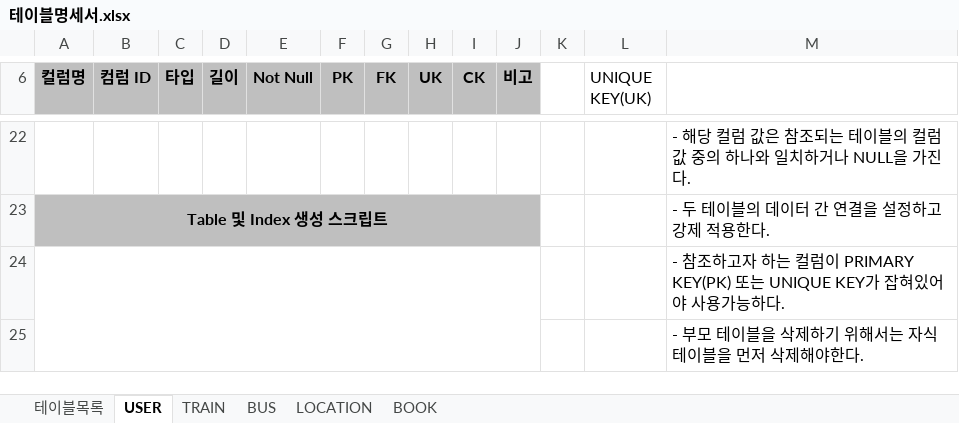
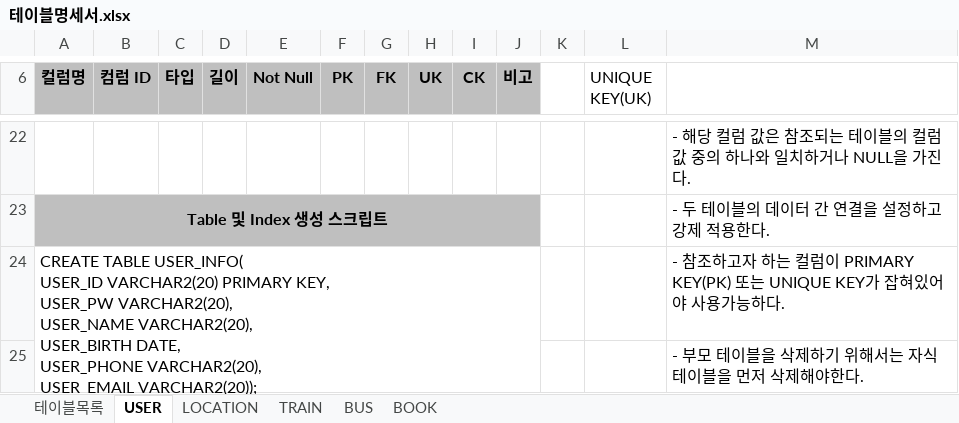
Before and after one commit to 2019-SMHRD-Deep3/JAVA_PROJECT, an Excel workbook: DOCUMENT/테이블명세서.xlsx, sheet USER, drawn as a sheet; only a part is shown, gaps mark what is left out; values as stored, in another font and other column widths than the file's, no borders; ↵ is a line break in a cell; the diff names each change by its address in the sheet, - before the commit and + after, or states it on an @@ line.

```diff
--- a/DOCUMENT/테이블명세서.xlsx (sheet USER)
+++ b/DOCUMENT/테이블명세서.xlsx (sheet USER)
@@ sheet tab order changed: 테이블목록 | USER | LOCATION | TRAIN | BUS | BOOK @@
-A24 (컬럼명): (empty)
+A24 (컬럼명): CREATE TABLE USER_INFO( ↵ USER_ID VARCHAR2(20) PRIMARY KEY, ↵ USER_PW VARCHAR2(20), ↵ USER_NAME VARCHAR2(20), ↵ USER_BIRTH DATE, ↵ USER_PHONE VARCHAR2(20), ↵ USER_EMAIL VARCHAR2(20));
```
Also changed, not shown: sheet BOOK, sheet BUS, sheet TRAIN, sheet LOCATION, 3 other files.
